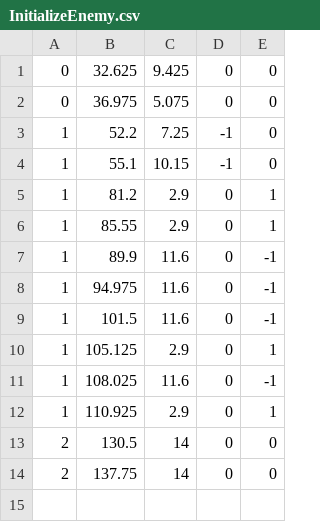
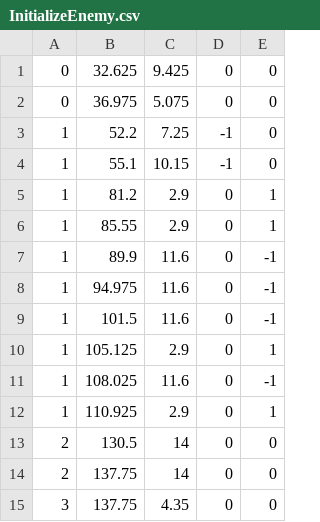
Before and after one commit to tricore-as17/scrollShotGame2.5D, a CSV file: GameProject/Information/InitializeEnemy.csv, drawn as a sheet.

```diff
--- a/GameProject/Information/InitializeEnemy.csv
+++ b/GameProject/Information/InitializeEnemy.csv
@@ -14 +14,2 @@
 2,137.75,14,0,0
+3,137.75,4.35,0,0
```
Also changed, not shown: 14 other files.
